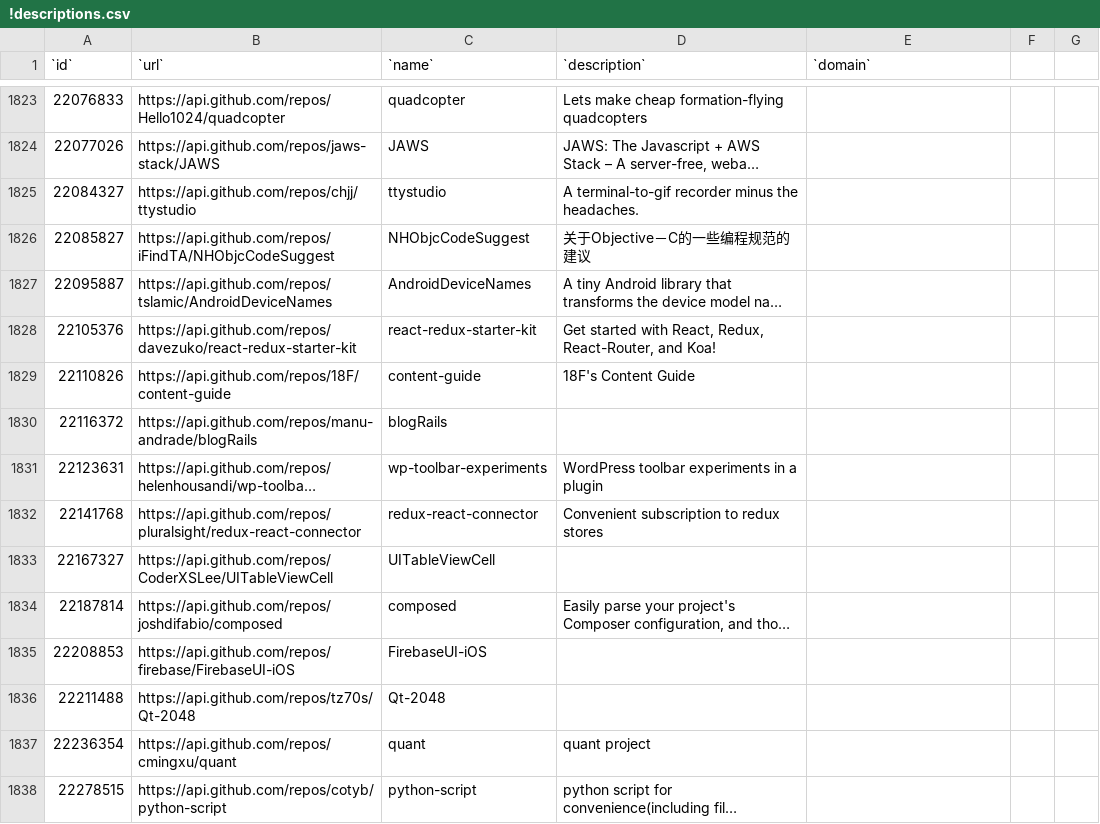
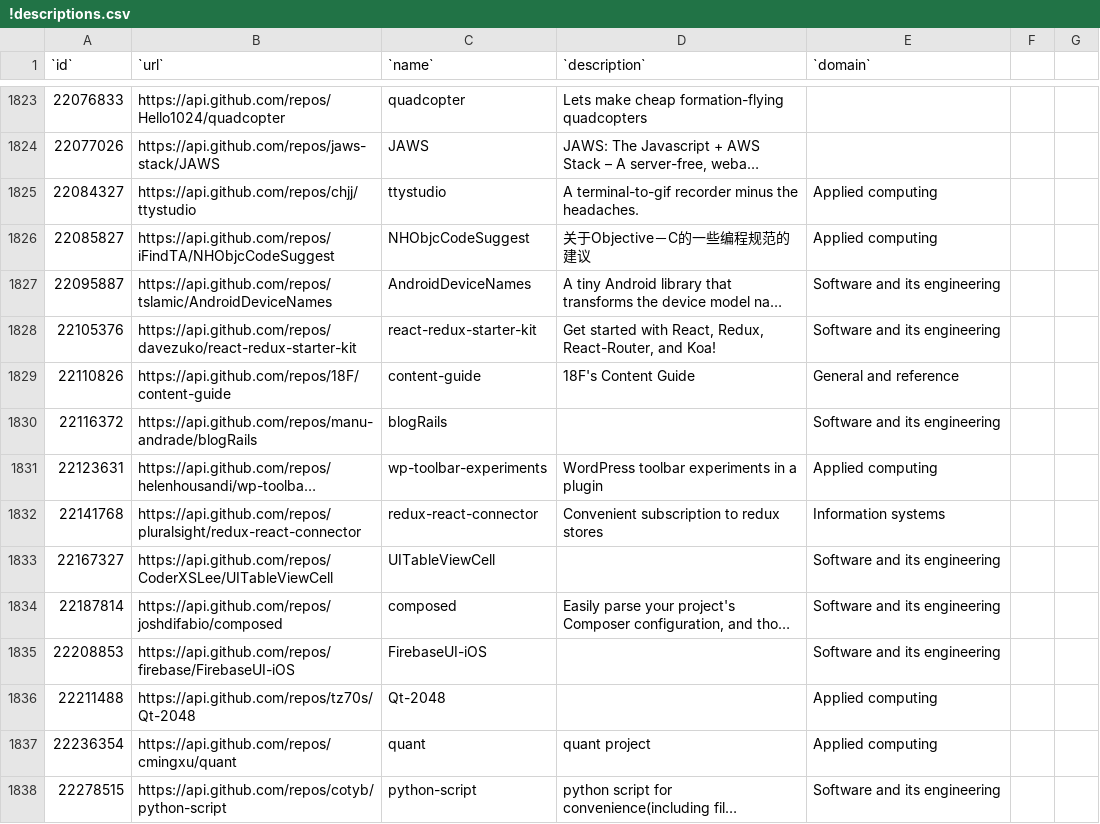
Before and after one commit to IN4334-group-1/assignment1, a CSV file: final-assignment/exports/!descriptions.csv, drawn as a sheet; only a part is shown, gaps mark what is left out; long unchanged cells end in …; the diff covers the shown part only; the diff names each change by its address in the sheet, - before the commit and + after, or states it on an @@ line.

Commit message:
moooar domains

```diff
--- a/final-assignment/exports/!descriptions.csv
+++ b/final-assignment/exports/!descriptions.csv
-E1825:E1826 (`domain`): (empty)
+E1825:E1826 (`domain`): Applied computing
-E1827:E1828 (`domain`): (empty)
+E1827:E1828 (`domain`): Software and its engineering
-E1829 (`domain`): (empty)
+E1829 (`domain`): General and reference
-E1830 (`domain`): (empty)
+E1830 (`domain`): Software and its engineering
-E1831 (`domain`): (empty)
+E1831 (`domain`): Applied computing
-E1832 (`domain`): (empty)
+E1832 (`domain`): Information systems
-E1833:E1835 (`domain`): (empty)
+E1833:E1835 (`domain`): Software and its engineering
-E1836:E1837 (`domain`): (empty)
+E1836:E1837 (`domain`): Applied computing
-E1838 (`domain`): (empty)
+E1838 (`domain`): Software and its engineering
```
Also changed, not shown: 33 edited cells elsewhere in this file.
